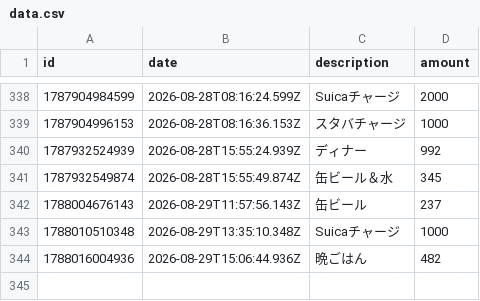
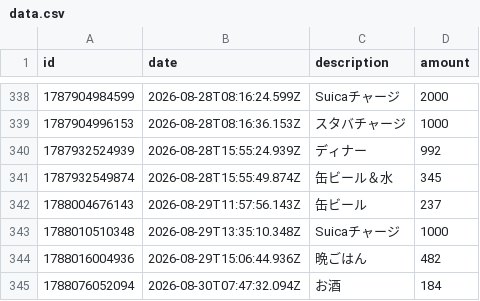
Before and after one commit to naoyamashita/expense-tracker, a CSV file: data.csv, drawn as a sheet; only a part is shown, gaps mark what is left out.

Commit message:
Update data.csv

```diff
--- a/data.csv
+++ b/data.csv
@@ -344 +344,2 @@ id,date,description,amount
 1788016004936,2026-08-29T15:06:44.936Z,"晩ごはん",482
+1788076052094,2026-08-30T07:47:32.094Z,"お酒",184
```
